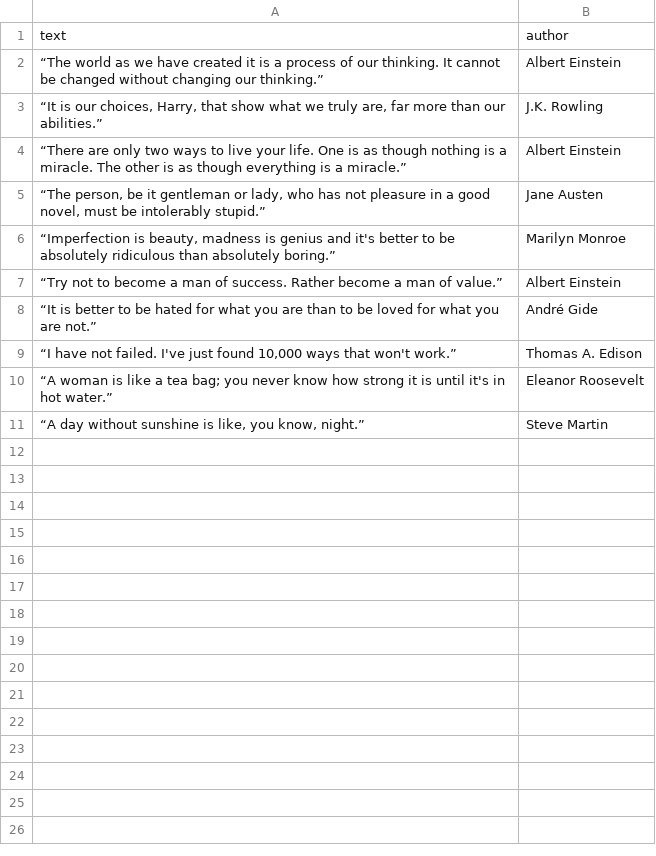
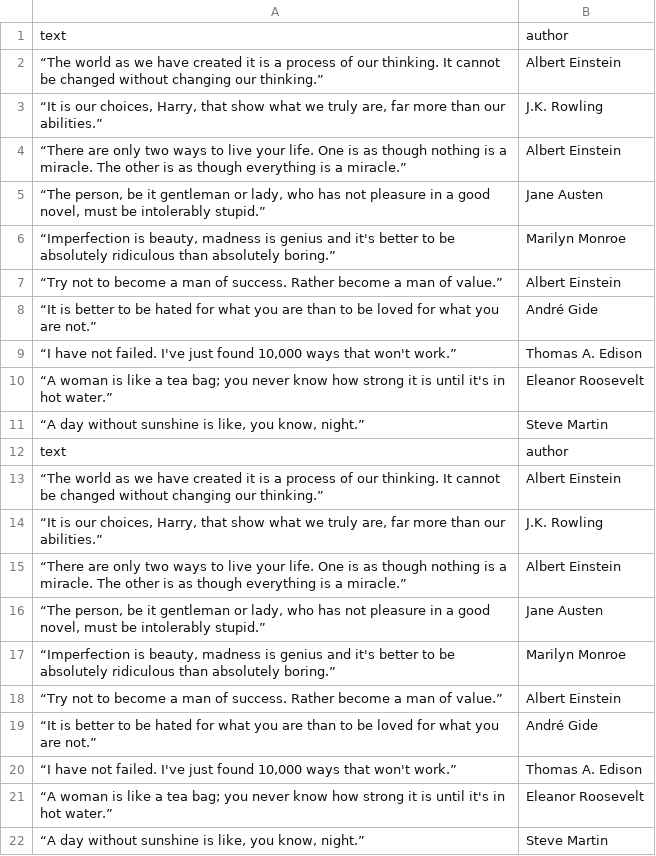
Before and after one commit to augustoscher/python-data-science, a CSV file: scrapy/quotes.csv, drawn as a sheet; the diff names each change by its address in the sheet, - before the commit and + after, or states it on an @@ line.

Commit message:
scrapy generating

```diff
--- a/scrapy/quotes.csv
+++ b/scrapy/quotes.csv
+row 12: text | author
+row 13: “The world as we have created it is a process of our thinking. It cannot be changed without changing our thinking.” | Albert Einstein
+row 14: “It is our choices, Harry, that show what we truly are, far more than our abilities.” | J.K. Rowling
+row 15: “There are only two ways to live your life. One is as though nothing is a miracle. The other is as though everything is a miracle.” | Albert Einstein
+row 16: “The person, be it gentleman or lady, who has not pleasure in a good novel, must be intolerably stupid.” | Jane Austen
+row 17: “Imperfection is beauty, madness is genius and it's better to be absolutely ridiculous than absolutely boring.” | Marilyn Monroe
+row 18: “Try not to become a man of success. Rather become a man of value.” | Albert Einstein
+row 19: “It is better to be hated for what you are than to be loved for what you are not.” | André Gide
+row 20: “I have not failed. I've just found 10,000 ways that won't work.” | Thomas A. Edison
+row 21: “A woman is like a tea bag; you never know how strong it is until it's in hot water.” | Eleanor Roosevelt
+row 22: “A day without sunshine is like, you know, night.” | Steve Martin
```
Also changed, not shown: 1 other file.
